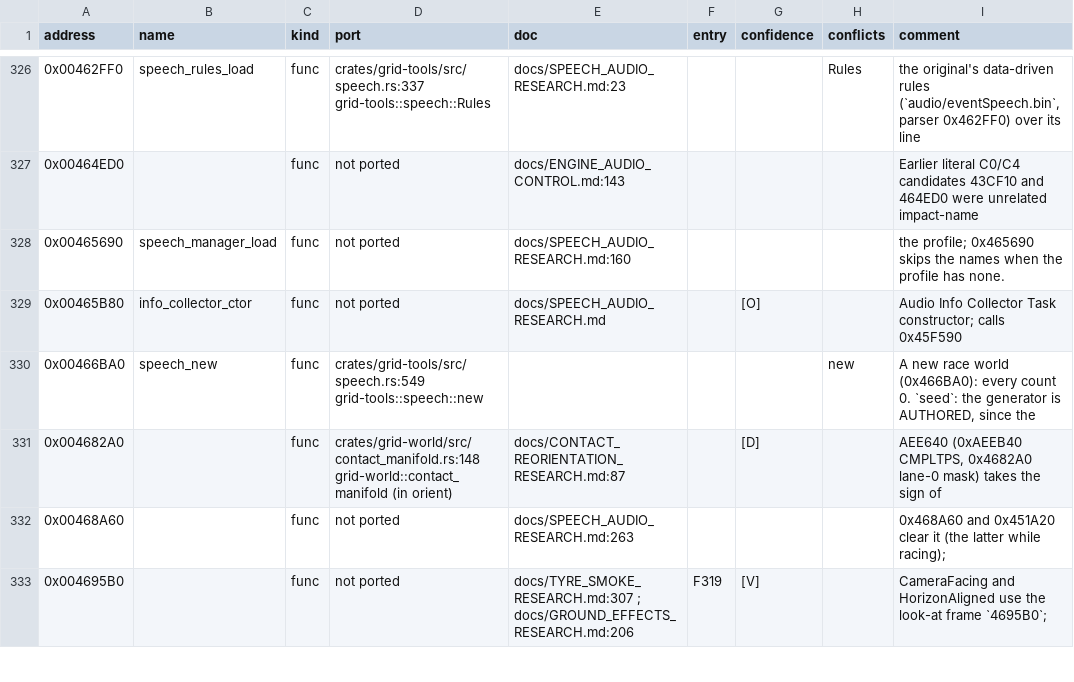
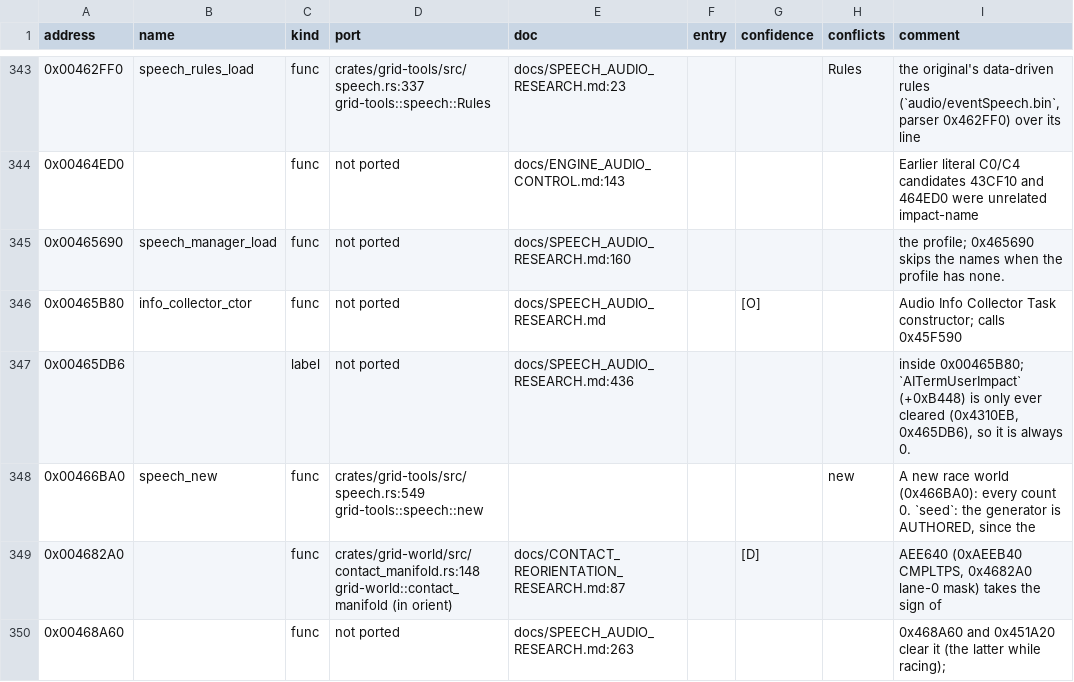
Before and after one commit to PipeKnight/drig-race-driver, a TSV file: docs/re/symbols.tsv, drawn as a sheet; only a part is shown, gaps mark what is left out; the shorter side is filled out with more unchanged rows; the diff covers the shown part only; the diff names each change by its address in the sheet, - before the commit and + after, or states it on an @@ line.

Commit message:
Speech part 2 research: collector parameters for damage, accidents, teammate and key drivers (F596)

```diff
--- a/docs/re/symbols.tsv
+++ b/docs/re/symbols.tsv
+row 347: 0x00465DB6 |  | label | not ported | docs/SPEECH_AUDIO_RESEARCH.md:436 |  |  |  | inside 0x00465B80; `AITermUserImpact` (+0xB448) is only ever cleared (0x4310EB, 0x465DB6), so it is always 0.
```
Also changed, not shown: 28 added rows and 38 edited cells elsewhere in this file, 4 other files.
